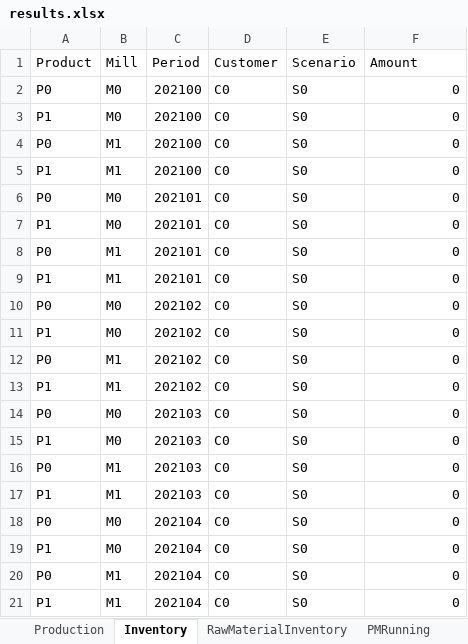
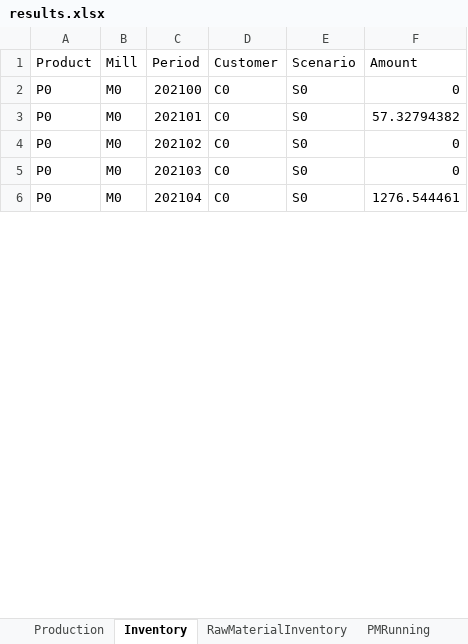
Before and after one commit to th28/thesis, an Excel workbook: results.xlsx, sheet Inventory, drawn as a sheet; only a part is shown; values as stored, in another font and other column widths than the file's, no borders; removed rows and columns are numbered as before the commit, all else as after; the diff covers the shown part only; the diff names each change by its address in the sheet, - before the commit and + after, or states it on an @@ line.

```diff
--- a/results.xlsx (sheet Inventory)
+++ b/results.xlsx (sheet Inventory)
-row 3: P1 | M0 | 202100 | C0 | S0 | 0
-row 4: P0 | M1 | 202100 | C0 | S0 | 0
-row 5: P1 | M1 | 202100 | C0 | S0 | 0
-F3 (Amount): 0
+F3 (Amount): 57.32794382
-row 7: P1 | M0 | 202101 | C0 | S0 | 0
-row 8: P0 | M1 | 202101 | C0 | S0 | 0
-row 9: P1 | M1 | 202101 | C0 | S0 | 0
-row 11: P1 | M0 | 202102 | C0 | S0 | 0
-row 12: P0 | M1 | 202102 | C0 | S0 | 0
-row 13: P1 | M1 | 202102 | C0 | S0 | 0
-row 15: P1 | M0 | 202103 | C0 | S0 | 0
-row 16: P0 | M1 | 202103 | C0 | S0 | 0
-row 17: P1 | M1 | 202103 | C0 | S0 | 0
-F6 (Amount): 0
+F6 (Amount): 1276.544461
-row 19: P1 | M0 | 202104 | C0 | S0 | 0
-row 20: P0 | M1 | 202104 | C0 | S0 | 0
-row 21: P1 | M1 | 202104 | C0 | S0 | 0
```
Also changed, not shown: 180 removed rows and 6 edited cells elsewhere in this sheet, sheet RawMaterialContract, sheet Production, sheet Contracts, sheet RawMaterialInventory, sheet RawMaterialPrices, sheet PMRunning, 4 other files.
